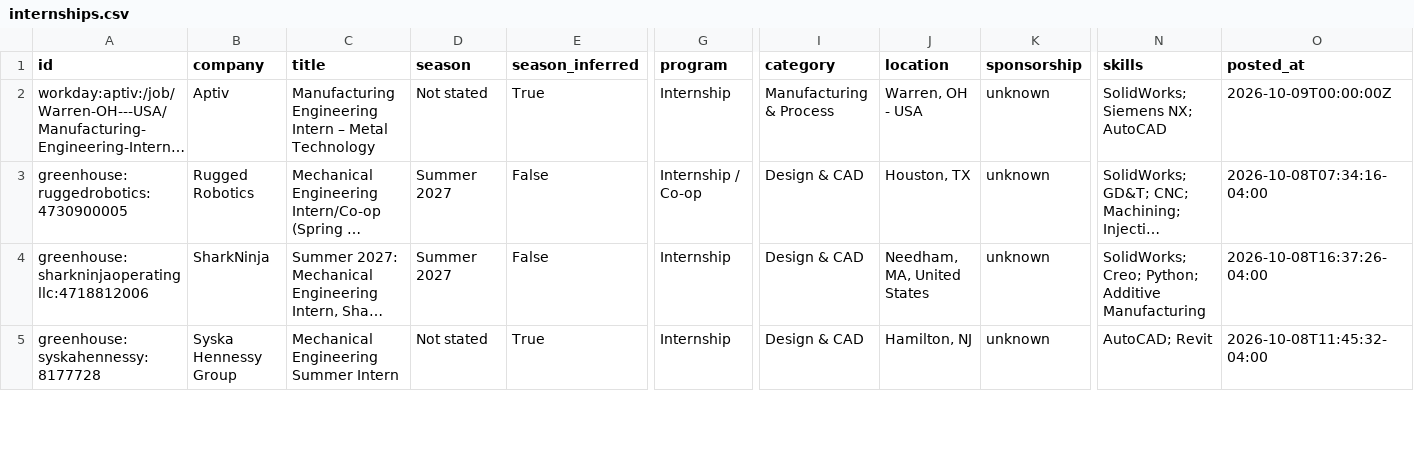
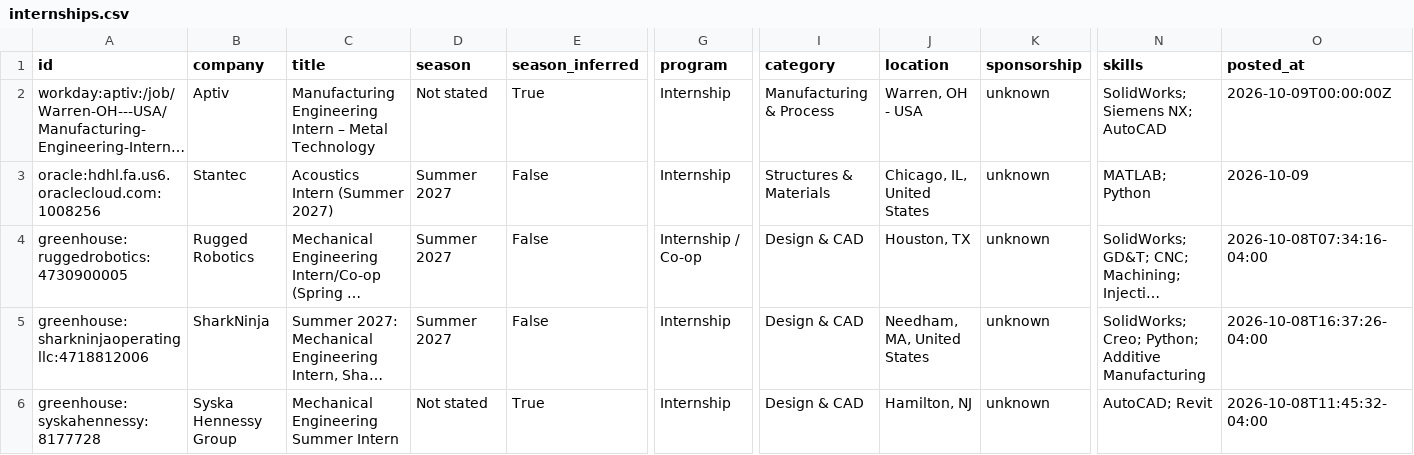
Before and after one commit to Tracker05/mechanical-engineering-internships, a CSV file: data/internships.csv, drawn as a sheet; only a part is shown, gaps mark what is left out; long unchanged cells end in …; rows hold the shown columns only; the diff covers the shown part only; the diff names each change by its address in the sheet, - before the commit and + after, or states it on an @@ line.

```diff
--- a/data/internships.csv
+++ b/data/internships.csv
+row 3: oracle:hdhl.fa.us6.oraclecloud.com:1008256 | Stantec | Acoustics Intern (Summer 2027) | Summer 2027 | False | Internship | Structures & Materials | Chicago, IL, United States | unknown | MATLAB; Python | 2026-10-09
```
Also changed, not shown: 1 added row, 4 removed rows and 2 edited cells elsewhere in this file, docs/internships.csv, 14 other files.
